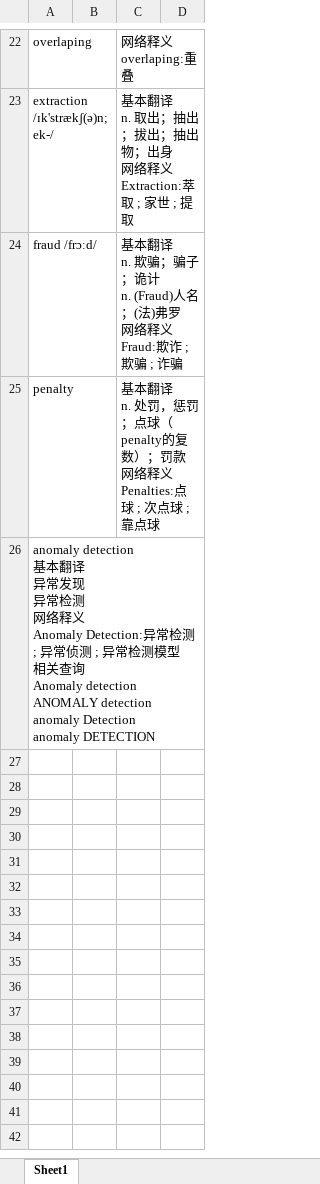
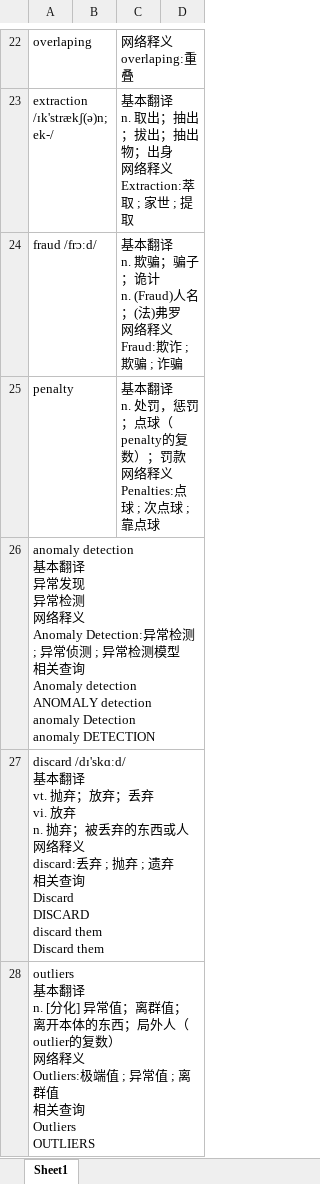
Before and after one commit to wangrui-spiderNet/AI-, an Excel workbook: Hands On Machine Learning/新学单词和专业术语.xlsx, sheet Sheet1, drawn as a sheet; only a part is shown, gaps mark what is left out; values as stored, in another font and other column widths than the file's, no borders; ↵ is a line break in a cell; the diff names each change by its address in the sheet, - before the commit and + after, or states it on an @@ line.

```diff
--- a/Hands On Machine Learning/新学单词和专业术语.xlsx (sheet Sheet1)
+++ b/Hands On Machine Learning/新学单词和专业术语.xlsx (sheet Sheet1)
+row 27: discard /dɪ'skɑːd/ ↵ 基本翻译 ↵ vt. 抛弃；放弃；丢弃 ↵ vi. 放弃 ↵ n. 抛弃；被丢弃的东西或人 ↵ 网络释义 ↵ discard:丢弃 ; 抛弃 ; 遗弃 ↵ 相关查询 ↵ Discard ↵ DISCARD ↵ discard them ↵ Discard them
+row 28: outliers ↵ 基本翻译 ↵ n. [分化] 异常值；离群值；离开本体的东西；局外人（outlier的复数） ↵ 网络释义 ↵ Outliers:极端值 ; 异常值 ; 离群值 ↵ 相关查询 ↵ Outliers ↵ OUTLIERS
```
Also changed, not shown: 1 other file.
